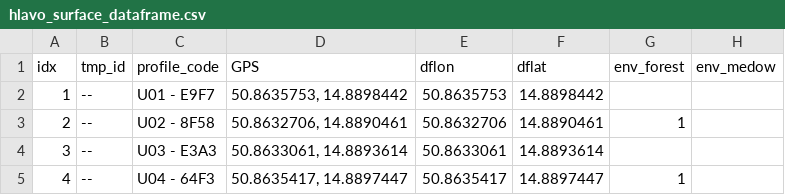
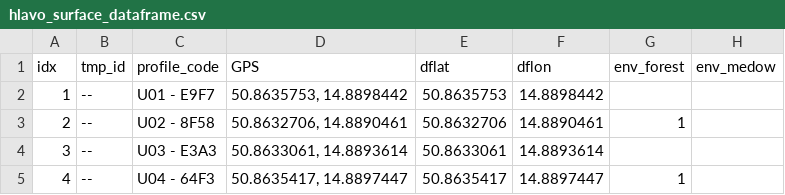
Before and after one commit to GeoMop/HLAVO, a CSV file: hlavo/ingress/scrapper/dataframes/hlavo_surface_dataframe.csv, drawn as a sheet; only a part is shown; the diff names each change by its address in the sheet, - before the commit and + after, or states it on an @@ line.

```diff
--- a/hlavo/ingress/scrapper/dataframes/hlavo_surface_dataframe.csv
+++ b/hlavo/ingress/scrapper/dataframes/hlavo_surface_dataframe.csv
-E1: dflon
+E1: dflat
-F1: dflat
+F1: dflon
```
Also changed, not shown: 1 other file.
